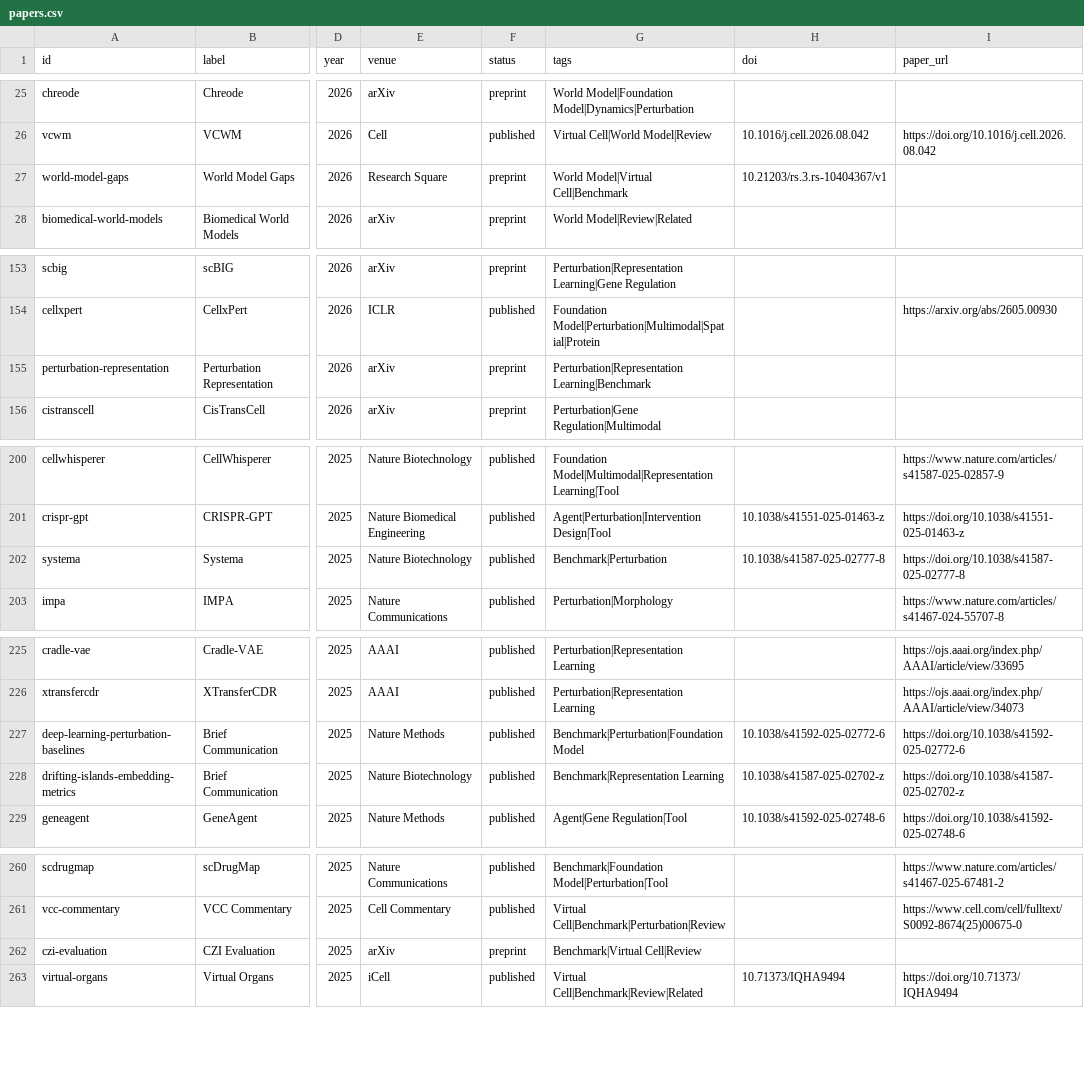
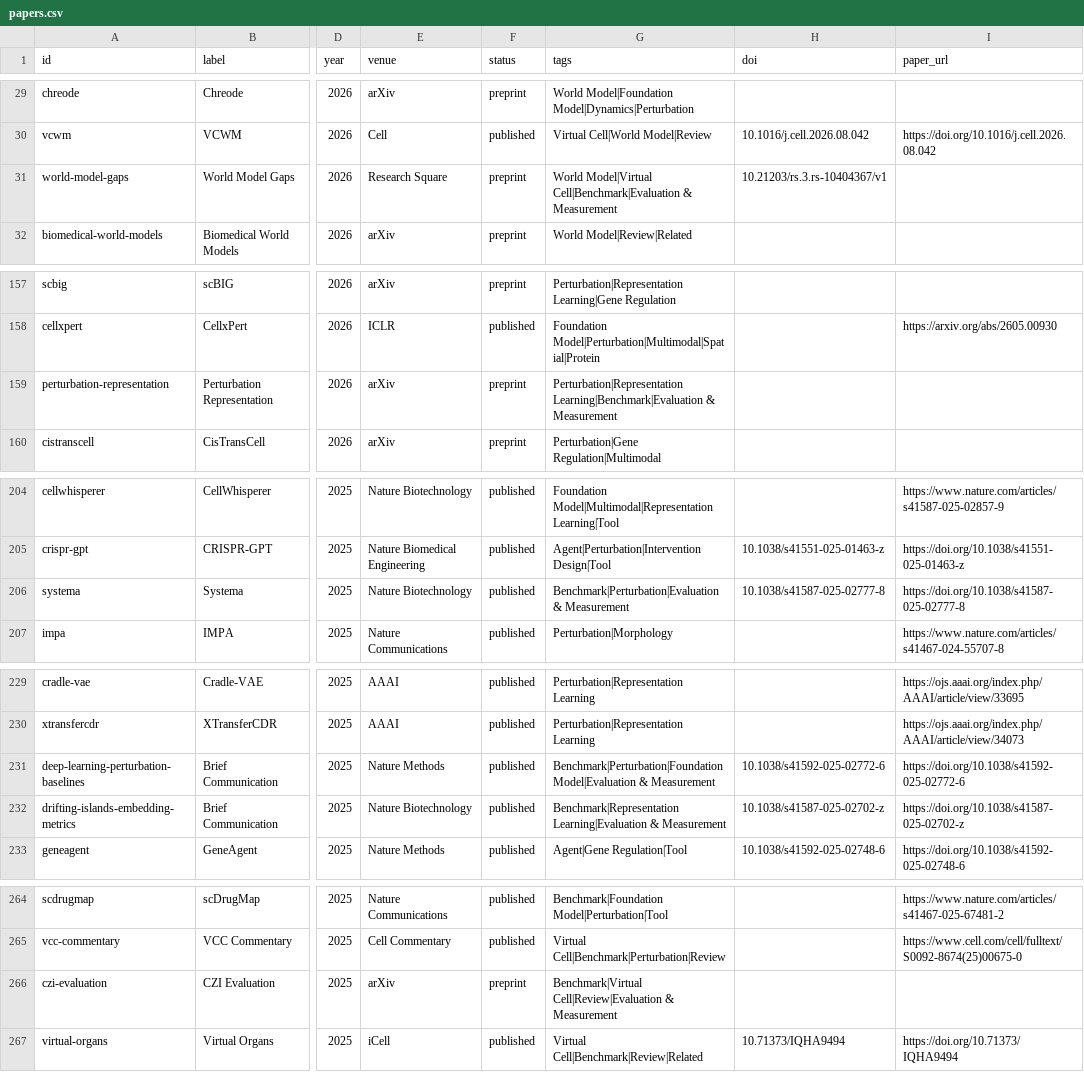
Before and after one commit to Boom5426/Awesome-Virtual-Cell, a CSV file: exports/papers.csv, drawn as a sheet; only a part is shown, gaps mark what is left out; addresses are those after the commit; the diff covers the shown part only; the diff names each change by its address in the sheet, - before the commit and + after, or states it on an @@ line.

Commit message:
curation: add Evaluation & Measurement branch

```diff
--- a/exports/papers.csv
+++ b/exports/papers.csv
-G31 (tags): World Model|Virtual Cell|Benchmark
+G31 (tags): World Model|Virtual Cell|Benchmark|Evaluation & Measurement
-G159 (tags): Perturbation|Representation Learning|Benchmark
+G159 (tags): Perturbation|Representation Learning|Benchmark|Evaluation & Measurement
-G206 (tags): Benchmark|Perturbation
+G206 (tags): Benchmark|Perturbation|Evaluation & Measurement
-G231 (tags): Benchmark|Perturbation|Foundation Model
+G231 (tags): Benchmark|Perturbation|Foundation Model|Evaluation & Measurement
-G232 (tags): Benchmark|Representation Learning
+G232 (tags): Benchmark|Representation Learning|Evaluation & Measurement
-G266 (tags): Benchmark|Virtual Cell|Review
+G266 (tags): Benchmark|Virtual Cell|Review|Evaluation & Measurement
```
Also changed, not shown: 4 added rows and 13 edited cells elsewhere in this file, 12 other files.
